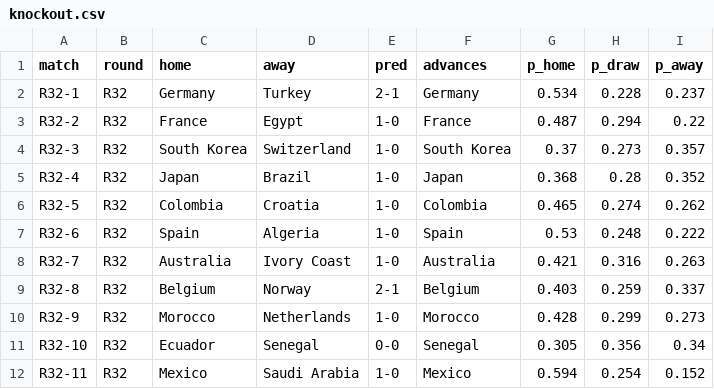
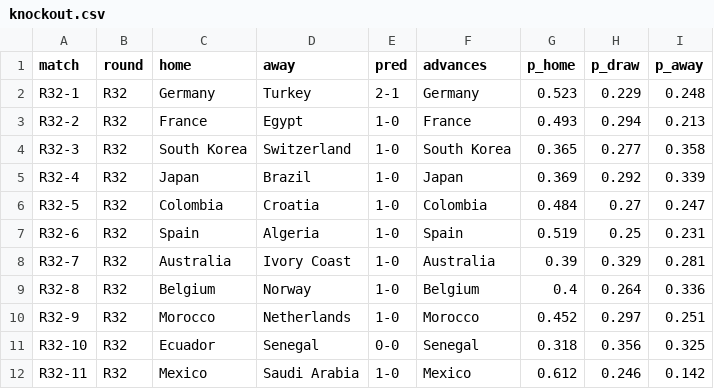
Before and after one commit to MichielMAnalytics/wc26-predictions, a CSV file: data/predictions/knockout.csv, drawn as a sheet; only a part is shown; the diff covers the shown part only.

```diff
--- a/data/predictions/knockout.csv
+++ b/data/predictions/knockout.csv
@@ -1,12 +1,12 @@
 match,round,home,away,pred,advances,p_home,p_draw,p_away
-R32-1,R32,Germany,Turkey,2-1,Germany,0.534,0.228,0.237
-R32-2,R32,France,Egypt,1-0,France,0.487,0.294,0.22
-R32-3,R32,South Korea,Switzerland,1-0,South Korea,0.37,0.273,0.357
-R32-4,R32,Japan,Brazil,1-0,Japan,0.368,0.28,0.352
-R32-5,R32,Colombia,Croatia,1-0,Colombia,0.465,0.274,0.262
-R32-6,R32,Spain,Algeria,1-0,Spain,0.53,0.248,0.222
-R32-7,R32,Australia,Ivory Coast,1-0,Australia,0.421,0.316,0.263
-R32-8,R32,Belgium,Norway,2-1,Belgium,0.403,0.259,0.337
-R32-9,R32,Morocco,Netherlands,1-0,Morocco,0.428,0.299,0.273
-R32-10,R32,Ecuador,Senegal,0-0,Senegal,0.305,0.356,0.34
-R32-11,R32,Mexico,Saudi Arabia,1-0,Mexico,0.594,0.254,0.152
+R32-1,R32,Germany,Turkey,2-1,Germany,0.523,0.229,0.248
+R32-2,R32,France,Egypt,1-0,France,0.493,0.294,0.213
+R32-3,R32,South Korea,Switzerland,1-0,South Korea,0.365,0.277,0.358
+R32-4,R32,Japan,Brazil,1-0,Japan,0.369,0.292,0.339
+R32-5,R32,Colombia,Croatia,1-0,Colombia,0.484,0.27,0.247
+R32-6,R32,Spain,Algeria,1-0,Spain,0.519,0.25,0.231
+R32-7,R32,Australia,Ivory Coast,1-0,Australia,0.39,0.329,0.281
+R32-8,R32,Belgium,Norway,1-0,Belgium,0.4,0.264,0.336
+R32-9,R32,Morocco,Netherlands,1-0,Morocco,0.452,0.297,0.251
+R32-10,R32,Ecuador,Senegal,0-0,Senegal,0.318,0.356,0.325
+R32-11,R32,Mexico,Saudi Arabia,1-0,Mexico,0.612,0.246,0.142
```
Also changed, not shown: 65 edited cells elsewhere in this file, data/model/sim_team_probs.csv, data/predictions/group_matches.csv, 11 other files.
